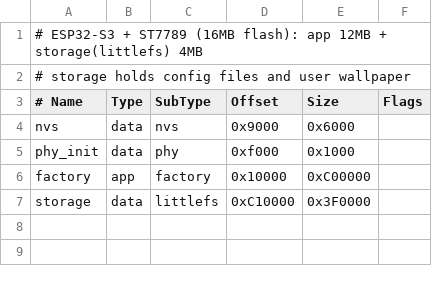
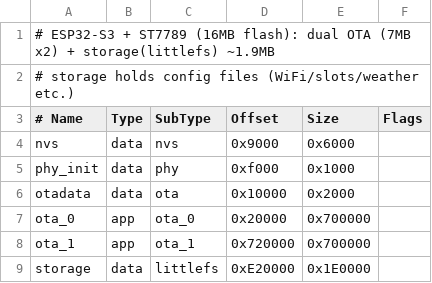
Before and after one commit to umeiko/KlipperScreen-esp, a CSV file: src/ports/esp32/partitions_esp32s3_st7789.csv, drawn as a sheet.

Commit message:
feat: 支持 OTA 升级（字库子集化瘦身 + 双 OTA 分区 + 后台上传固件）
- 字库子集化：GB2312 一级 3755 + UI 字面量（8.2MB→约2MB），ESP32S3 仅链 14/16_cmp + 32
- 分区表改双 OTA：ota_0/ota_1 各 7MB + otadata + storage 1.9MB
- web_config 新增 POST /api/ota：流式接收 .bin 写另一槽位，校验后重启
- ui_layout/screensaver 切 14/16 压缩变体，裁剪 10/12/28 字库
- 固件 11.6MB→5.42MB

```diff
--- a/src/ports/esp32/partitions_esp32s3_st7789.csv
+++ b/src/ports/esp32/partitions_esp32s3_st7789.csv
@@ -1,3 +1,3 @@
-# ESP32-S3 + ST7789 (16MB flash): app 12MB + storage(littlefs) 4MB
-# storage holds config files and user wallpaper
+# ESP32-S3 + ST7789 (16MB flash): dual OTA (7MB x2) + storage(littlefs) ~1.9MB
+# storage holds config files (WiFi/slots/weather etc.)
 # Name,    Type, SubType, Offset,   Size,      Flags
@@ -5,3 +5,5 @@ nvs,       data, nvs,     0x9000,   0x6000,
 phy_init,  data, phy,     0xf000,   0x1000,
-factory,   app,  factory, 0x10000,  0xC00000,
-storage,   data, littlefs, 0xC10000, 0x3F0000,
+otadata,   data, ota,     0x10000,  0x2000,
+ota_0,     app,  ota_0,   0x20000,  0x700000,
+ota_1,     app,  ota_1,   0x720000, 0x700000,
+storage,   data, littlefs, 0xE20000, 0x1E0000,
```
Also changed, not shown: 20 other files.
